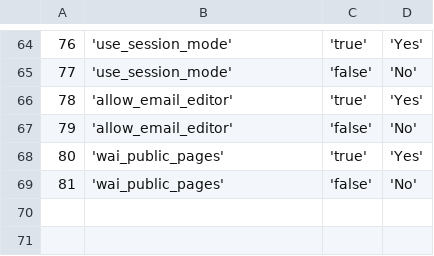
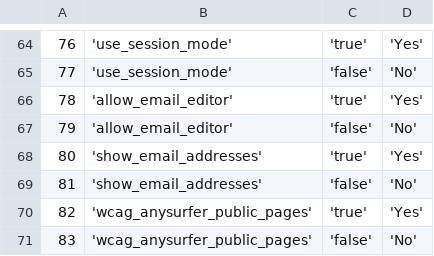
Before and after one commit to ycastillo/chamilo, a CSV file: main/install/setting_option_data.csv, drawn as a sheet; only a part is shown, gaps mark what is left out; addresses are those after the commit; the diff names each change by its address in the sheet, - before the commit and + after, or states it on an @@ line.

Commit message:
[svn r10767] synchronised with dokeos_main.sql

```diff
--- a/main/install/setting_option_data.csv
+++ b/main/install/setting_option_data.csv
+row 68: 80 | 'show_email_addresses' | 'true' | 'Yes'
+row 69: 81 | 'show_email_addresses' | 'false' | 'No'
@@ column A renumbered from row 70 down @@
-B70:B71: 'wai_public_pages'
+B70:B71: 'wcag_anysurfer_public_pages'
```
